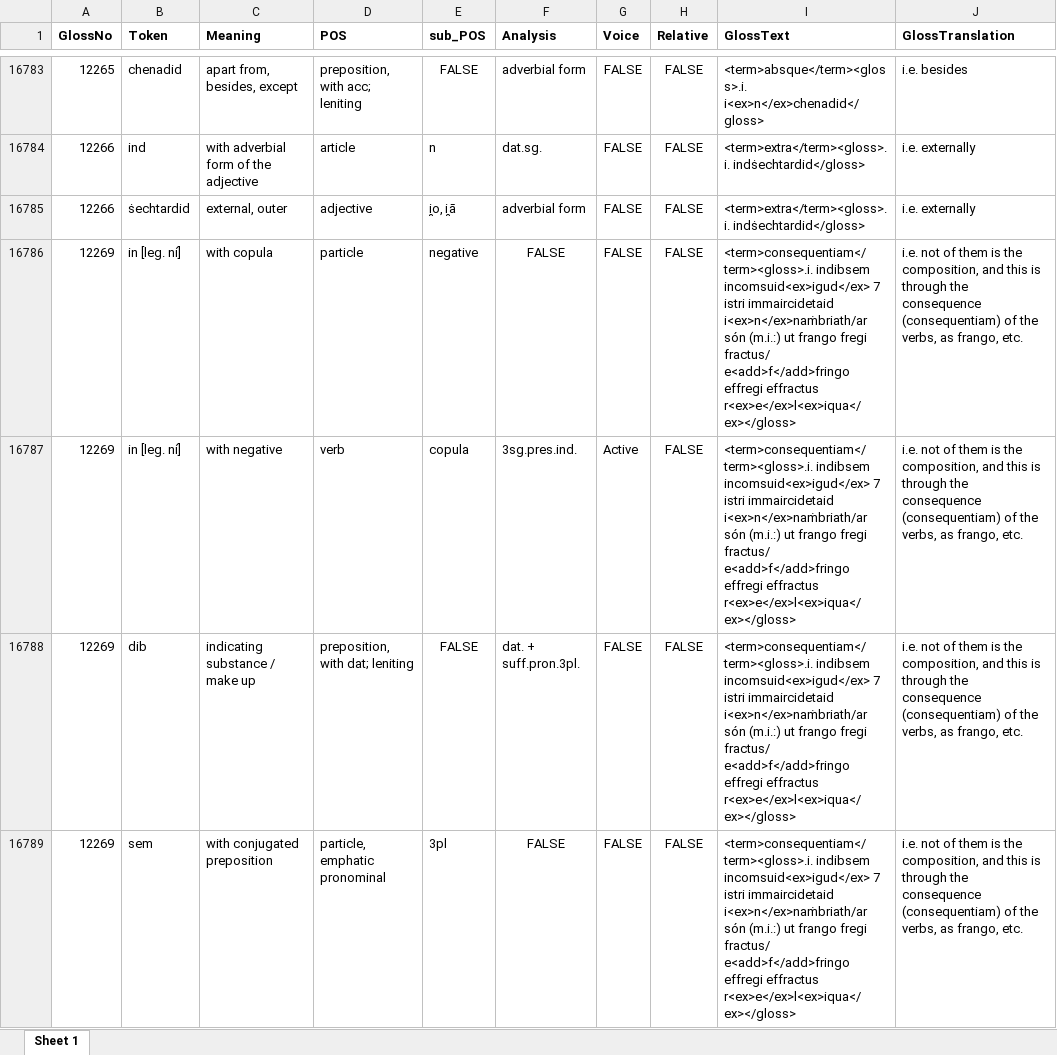
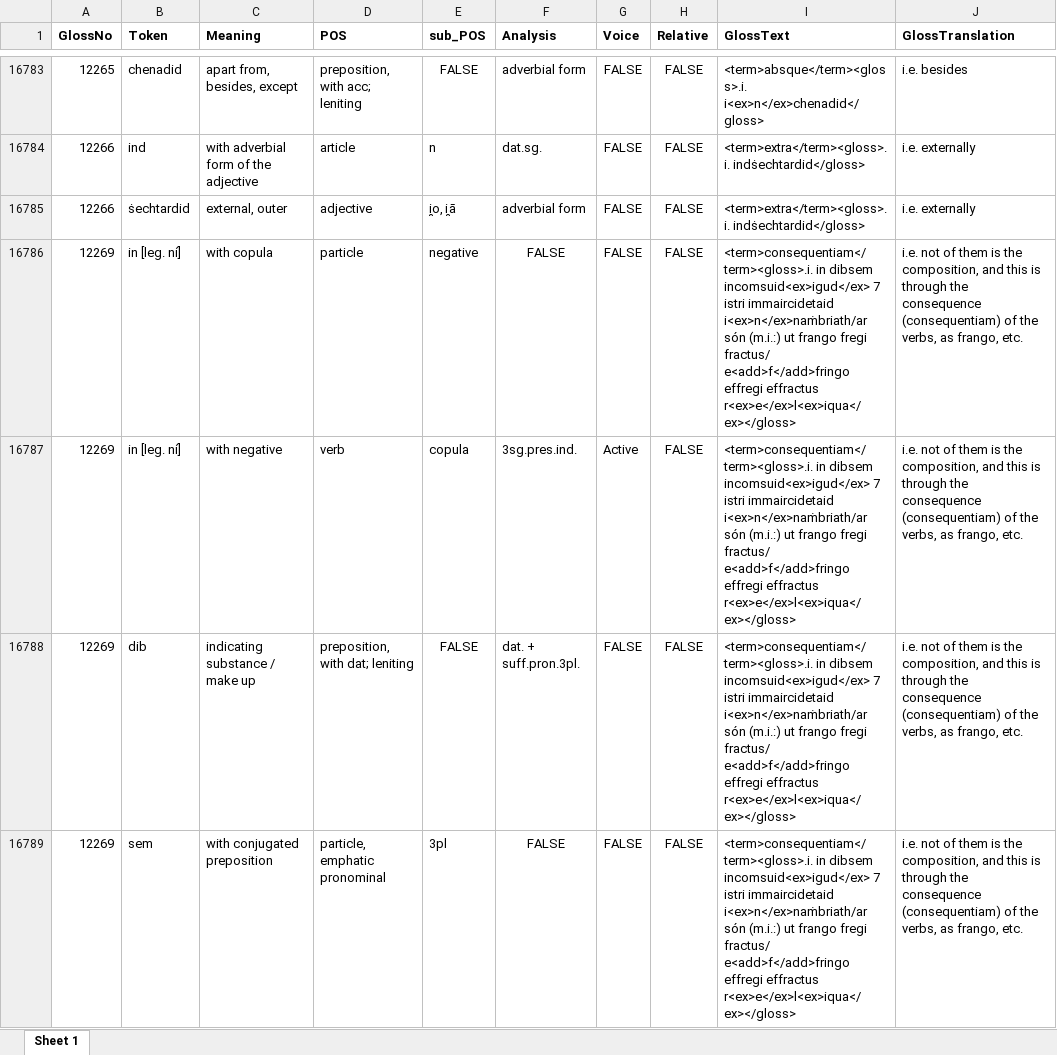
Before and after one commit to AdeDoyle/StGallGlossParser, an Excel workbook: SG. Combined Data.xlsx, sheet Sheet 1, drawn as a sheet; only a part is shown, gaps mark what is left out; values as stored, in another font and other column widths than the file's, no borders; the diff covers the shown part only; the diff names each change by its address in the sheet, - before the commit and + after, or states it on an @@ line.

```diff
--- a/SG. Combined Data.xlsx (sheet Sheet 1)
+++ b/SG. Combined Data.xlsx (sheet Sheet 1)
-I16786:I16789 (GlossText): <term>consequentiam</term><gloss>.i. indibsem incomsuid<ex>igud</ex> 7…
+I16786:I16789 (GlossText): <term>consequentiam</term><gloss>.i. in dibsem incomsuid<ex>igud</ex> 7…
```
Also changed, not shown: 10 edited cells and cell formats elsewhere in this sheet, 6 other files.
